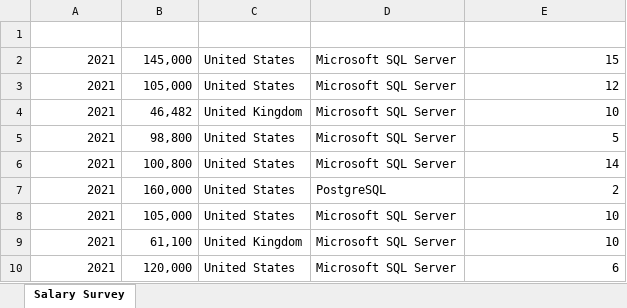
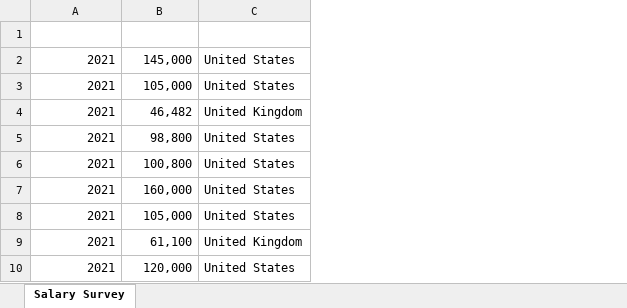
Before and after one commit to TrabalhoAPC2021-02/Trabalho_Final, an Excel workbook: arquivos/01_Data_Professional_partial.xlsx, sheet Salary Survey, drawn as a sheet; only a part is shown; values as stored, in another font and other column widths than the file's, no borders; table styles not drawn; the diff names each change by its address in the sheet, - before the commit and + after, or states it on an @@ line.

```diff
--- a/arquivos/01_Data_Professional_partial.xlsx (sheet Salary Survey)
+++ b/arquivos/01_Data_Professional_partial.xlsx (sheet Salary Survey)
-column D (PrimaryDatabase), rows 2-10: Microsoft SQL Server | Microsoft SQL Server | Microsoft SQL Server | Microsoft SQL Server | Microsoft SQL Server | PostgreSQL | Microsoft SQL Server | Microsoft SQL Server | Microsoft SQL Server
-column E (YearsWithThisDatabase), rows 2-10: 15 | 12 | 10 | 5 | 14 | 2 | 10 | 10 | 6
```
Also changed, not shown: 1 other file.
